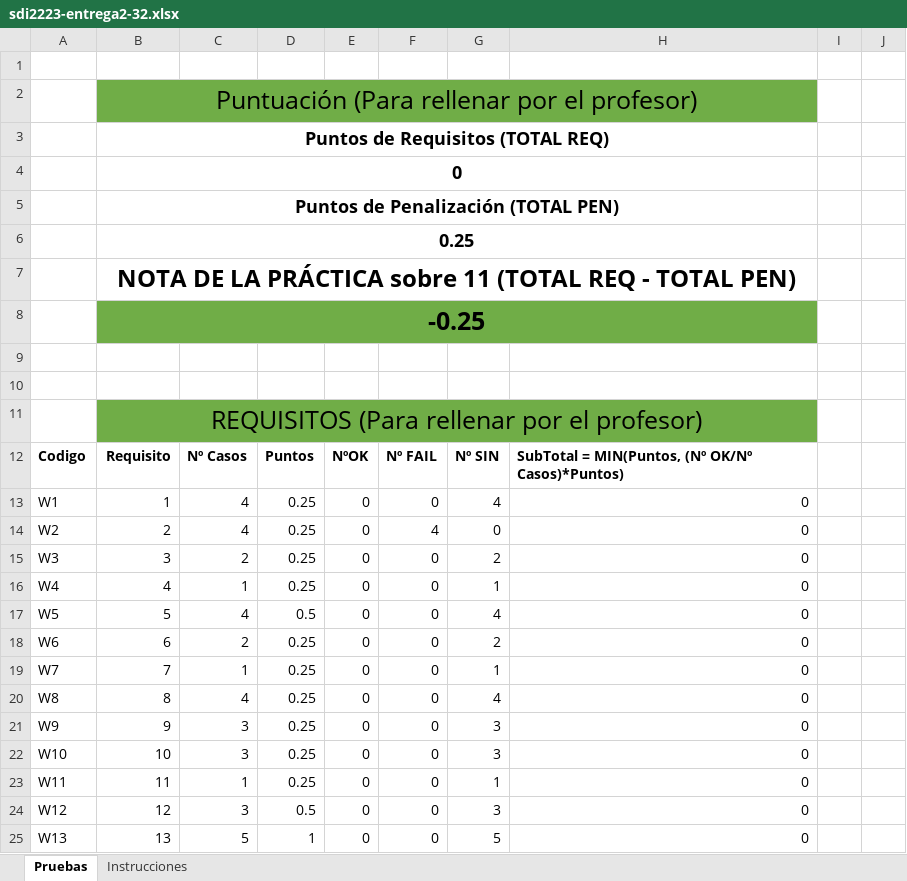
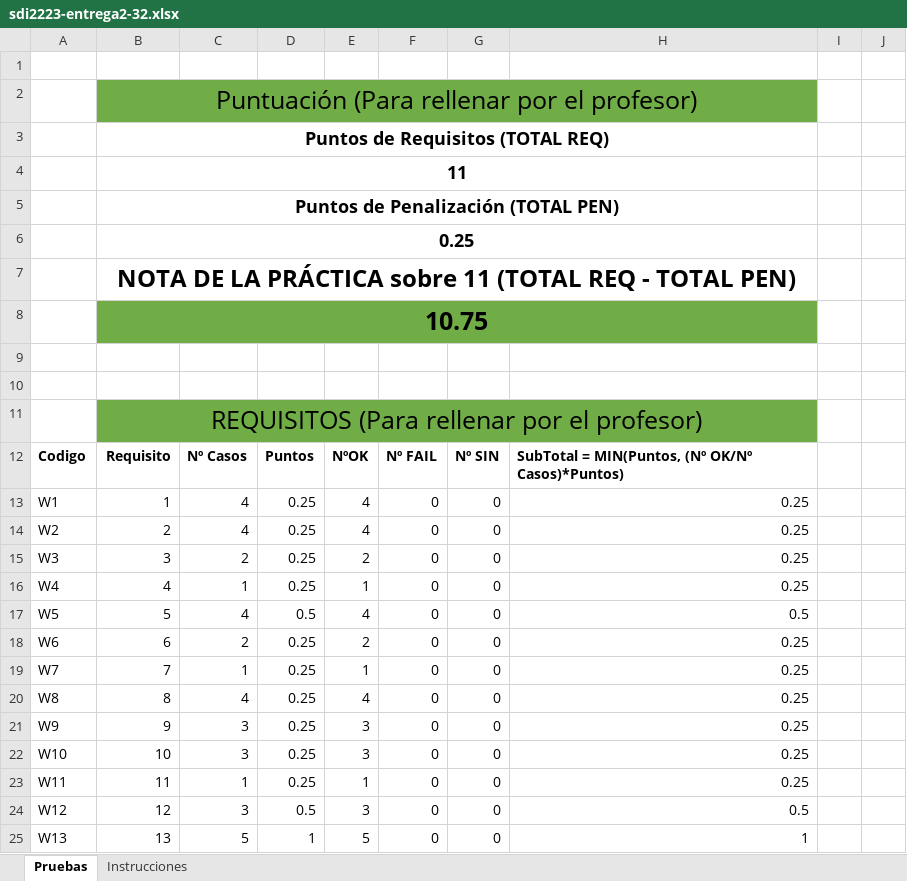
Before and after one commit to Omitg24/SDI2223-entrega2-32, an Excel workbook: docs/sdi2223-entrega2-32.xlsx, sheet Pruebas, drawn as a sheet; only a part is shown; values as stored, in another font and other column widths than the file's, no borders; the diff covers the shown part only; the diff names each change by its address in the sheet, - before the commit and + after, or states it on an @@ line.

```diff
--- a/docs/sdi2223-entrega2-32.xlsx (sheet Pruebas)
+++ b/docs/sdi2223-entrega2-32.xlsx (sheet Pruebas)
-B4: 0
+B4: 11
-B8: -0.25
+B8: 10.75
-E13:E14: 0
+E13:E14: 4
-G13: 4
+G13: 0
-H13:H16: 0
+H13:H16: 0.25
-F14: 4
+F14: 0
-E15: 0
+E15: 2
-G15: 2
+G15: 0
-E16: 0
+E16: 1
-G16: 1
+G16: 0
-E17: 0
+E17: 4
-G17: 4
+G17: 0
-H17: 0
+H17: 0.5
-E18: 0
+E18: 2
-G18: 2
+G18: 0
-H18:H23: 0
+H18:H23: 0.25
-E19: 0
+E19: 1
-G19: 1
+G19: 0
-E20: 0
+E20: 4
-G20: 4
+G20: 0
-E21:E22: 0
+E21:E22: 3
-G21:G22: 3
+G21:G22: 0
-E23: 0
+E23: 1
-G23: 1
+G23: 0
-E24: 0
+E24: 3
-G24: 3
+G24: 0
-H24: 0
+H24: 0.5
-E25: 0
+E25: 5
-G25: 5
+G25: 0
-H25: 0
+H25: 1
```
Also changed, not shown: 105 edited cells elsewhere in this sheet, 47 other files.
